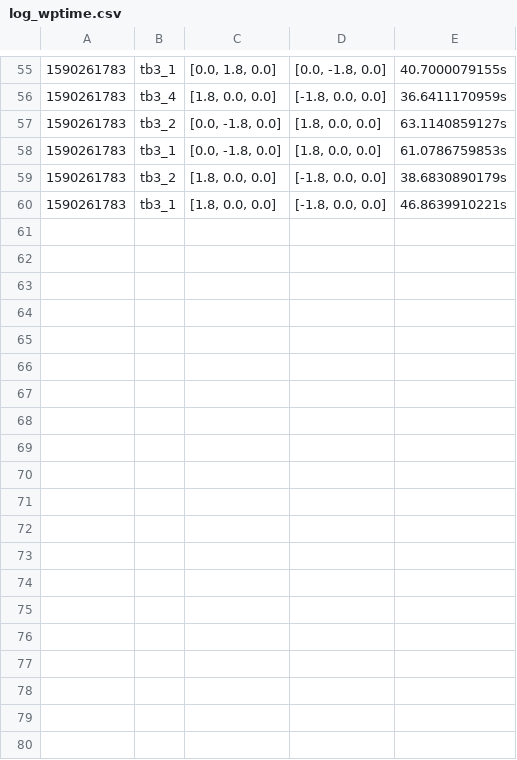
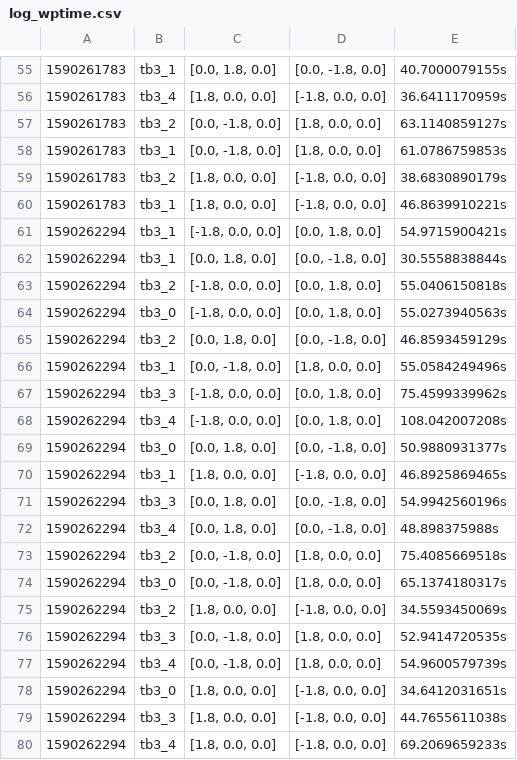
Before and after one commit to ovgu-FINken/multi_robot_path_planning, a CSV file: benchmark/log/log_wptime.csv, drawn as a sheet; only a part is shown, gaps mark what is left out; the diff names each change by its address in the sheet, - before the commit and + after, or states it on an @@ line.

```diff
--- a/benchmark/log/log_wptime.csv
+++ b/benchmark/log/log_wptime.csv
+row 61: 1590262294 | tb3_1 | [-1.8, 0.0, 0.0] | [0.0, 1.8, 0.0] | 54.9715900421s
+row 62: 1590262294 | tb3_1 | [0.0, 1.8, 0.0] | [0.0, -1.8, 0.0] | 30.5558838844s
+row 63: 1590262294 | tb3_2 | [-1.8, 0.0, 0.0] | [0.0, 1.8, 0.0] | 55.0406150818s
+row 64: 1590262294 | tb3_0 | [-1.8, 0.0, 0.0] | [0.0, 1.8, 0.0] | 55.0273940563s
+row 65: 1590262294 | tb3_2 | [0.0, 1.8, 0.0] | [0.0, -1.8, 0.0] | 46.8593459129s
+row 66: 1590262294 | tb3_1 | [0.0, -1.8, 0.0] | [1.8, 0.0, 0.0] | 55.0584249496s
+row 67: 1590262294 | tb3_3 | [-1.8, 0.0, 0.0] | [0.0, 1.8, 0.0] | 75.4599339962s
+row 68: 1590262294 | tb3_4 | [-1.8, 0.0, 0.0] | [0.0, 1.8, 0.0] | 108.042007208s
+row 69: 1590262294 | tb3_0 | [0.0, 1.8, 0.0] | [0.0, -1.8, 0.0] | 50.9880931377s
+row 70: 1590262294 | tb3_1 | [1.8, 0.0, 0.0] | [-1.8, 0.0, 0.0] | 46.8925869465s
+row 71: 1590262294 | tb3_3 | [0.0, 1.8, 0.0] | [0.0, -1.8, 0.0] | 54.9942560196s
+row 72: 1590262294 | tb3_4 | [0.0, 1.8, 0.0] | [0.0, -1.8, 0.0] | 48.898375988s
+row 73: 1590262294 | tb3_2 | [0.0, -1.8, 0.0] | [1.8, 0.0, 0.0] | 75.4085669518s
+row 74: 1590262294 | tb3_0 | [0.0, -1.8, 0.0] | [1.8, 0.0, 0.0] | 65.1374180317s
+row 75: 1590262294 | tb3_2 | [1.8, 0.0, 0.0] | [-1.8, 0.0, 0.0] | 34.5593450069s
+row 76: 1590262294 | tb3_3 | [0.0, -1.8, 0.0] | [1.8, 0.0, 0.0] | 52.9414720535s
+row 77: 1590262294 | tb3_4 | [0.0, -1.8, 0.0] | [1.8, 0.0, 0.0] | 54.9600579739s
+row 78: 1590262294 | tb3_0 | [1.8, 0.0, 0.0] | [-1.8, 0.0, 0.0] | 34.6412031651s
+row 79: 1590262294 | tb3_3 | [1.8, 0.0, 0.0] | [-1.8, 0.0, 0.0] | 44.7655611038s
+row 80: 1590262294 | tb3_4 | [1.8, 0.0, 0.0] | [-1.8, 0.0, 0.0] | 69.2069659233s
```
Also changed, not shown: benchmark/log/log_flowtime.csv, benchmark/log/log_makespan.csv, 3 other files.
